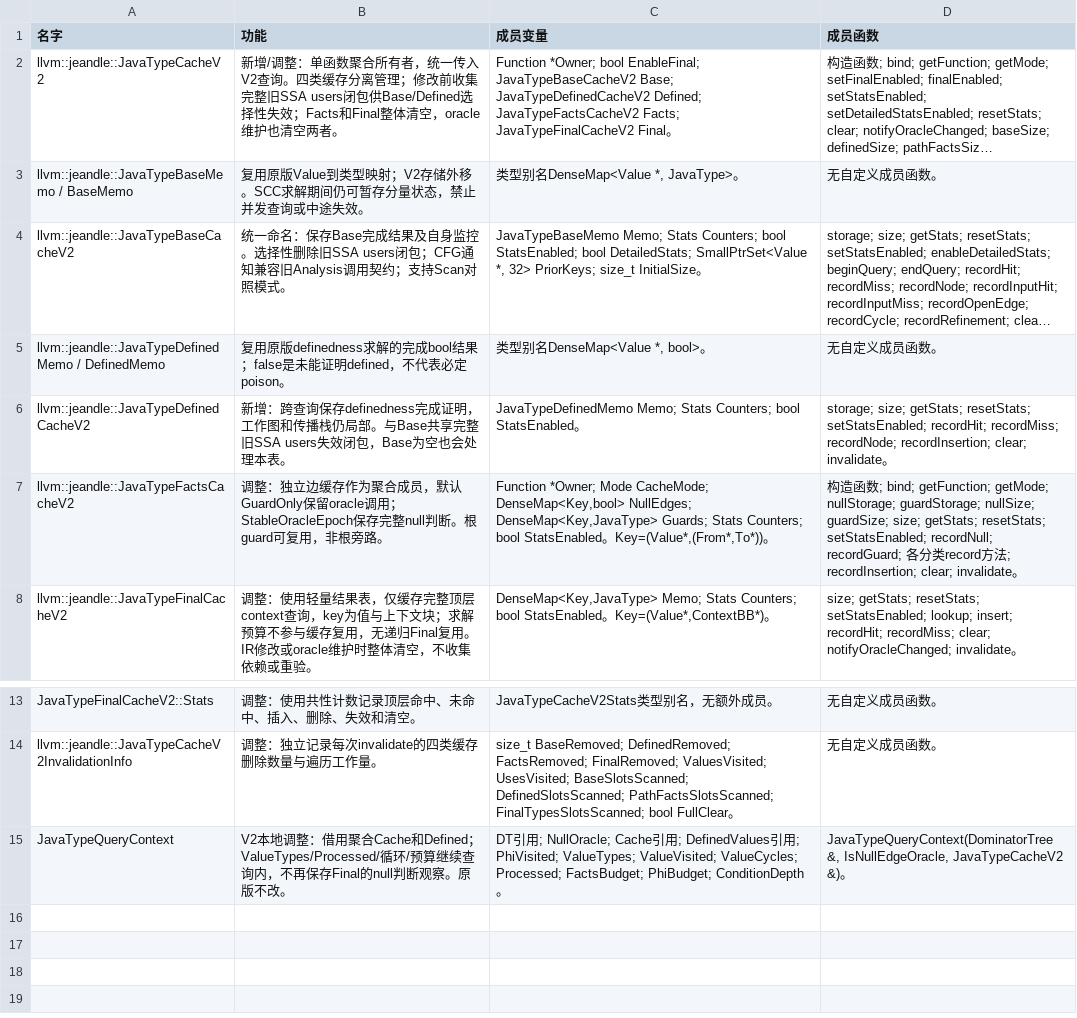
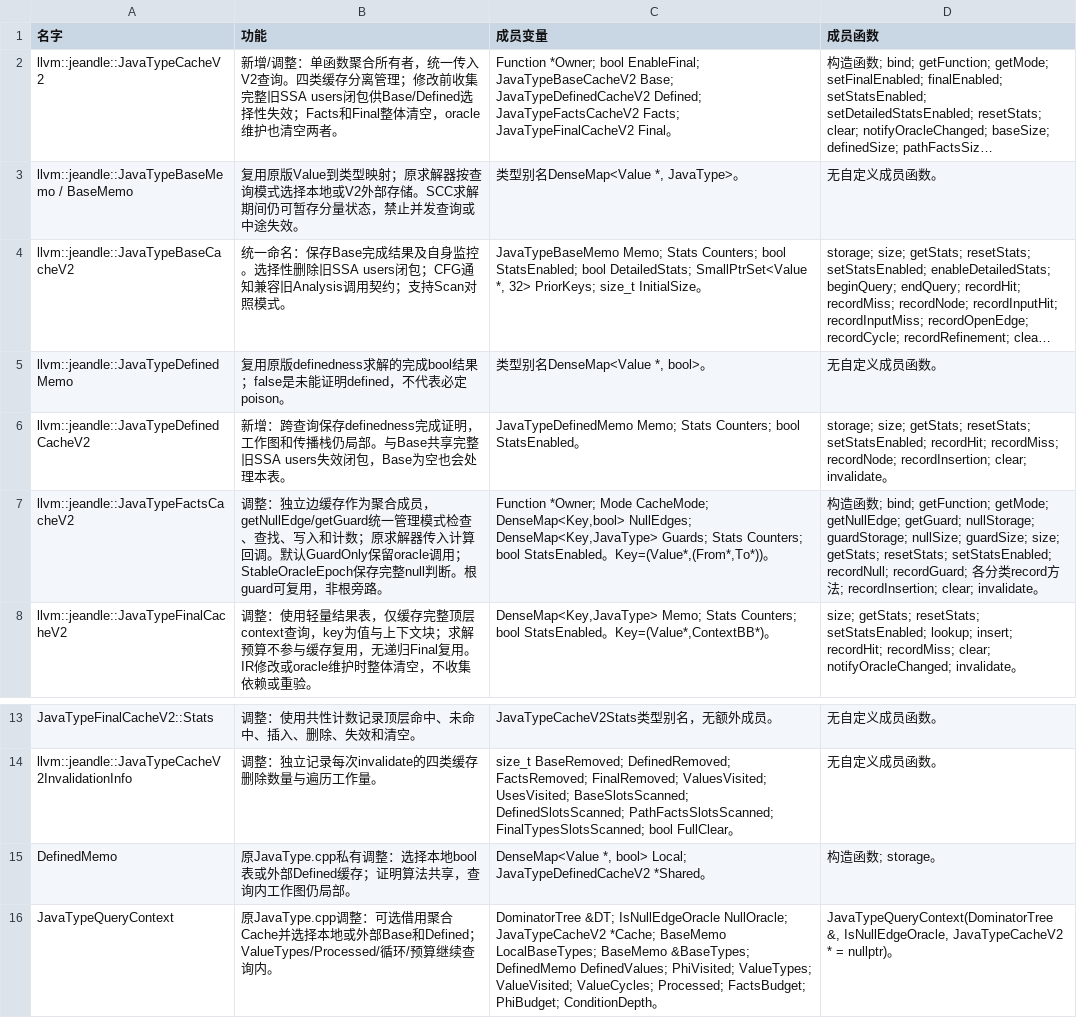
Before and after one commit to jeandle/jeandle-llvm, a CSV file: llvm/docs/JeandleJavaTypeInvalidation/CachedJavaTypeV2DataStructures.csv, drawn as a sheet; only a part is shown, gaps mark what is left out; long unchanged cells end in …; addresses are those after the commit; the diff names each change by its address in the sheet, - before the commit and + after, or states it on an @@ line.

Commit message:
refactor(jeandle): share Java type solver through cache adapters

```diff
--- a/llvm/docs/JeandleJavaTypeInvalidation/CachedJavaTypeV2DataStructures.csv
+++ b/llvm/docs/JeandleJavaTypeInvalidation/CachedJavaTypeV2DataStructures.csv
-B3 (功能): …型映射；V2存储外移。SCC求解…
+B3 (功能): …型映射；原求解器按查询模式选择本地或V2外部存储。SCC求解…
-A5 (名字): llvm::jeandle::JavaTypeDefinedMemo / DefinedMemo
+A5 (名字): llvm::jeandle::JavaTypeDefinedMemo
-B7 (功能): …合成员，默认GuardOnly保…
+B7 (功能): …合成员，getNullEdge/getGuard统一管理模式检查、查找、写入和计数；原求解器传入计算回调。默认GuardOnly保…
-D7 (成员函数): …getFunction; getMode; nullStorage; guardStorage;…
+D7 (成员函数): …getFunction; getMode; getNullEdge; getGuard; nullStorage; guardStorage;…
+row 15: DefinedMemo | 原JavaType.cpp私有调整：选择本地bool表或外部Defined缓存；证明算法共享，查询内工作图仍局部。 | DenseMap<Value *, bool> Local; JavaTypeDefinedCacheV2 *Shared。 | 构造函数; storage。
-B16 (功能): V2本地调整：借用聚合Cache和Defined；ValueTypes/Processed/循环/预算继续查询内，不再保存Final的null判断观察。原版不改。
+B16 (功能): 原JavaType.cpp调整：可选借用聚合Cache并选择本地或外部Base和Defined；ValueTypes/Processed/循环/预算继续查询内。
-C16 (成员变量): DT引用; NullOracle; Cache引用; DefinedValues引用; PhiVisited; ValueTypes;…
+C16 (成员变量): DominatorTree &DT; IsNullEdgeOracle NullOracle; JavaTypeCacheV2 *Cache; BaseMemo LocalBaseTypes; BaseMemo &BaseTypes; DefinedMemo DefinedValues; PhiVisited; ValueTypes;…
-D16 (成员函数): …IsNullEdgeOracle, JavaTypeCacheV2 &)。
+D16 (成员函数): …IsNullEdgeOracle, JavaTypeCacheV2 * = nullptr)。
```
Also changed, not shown: 9 other files.
